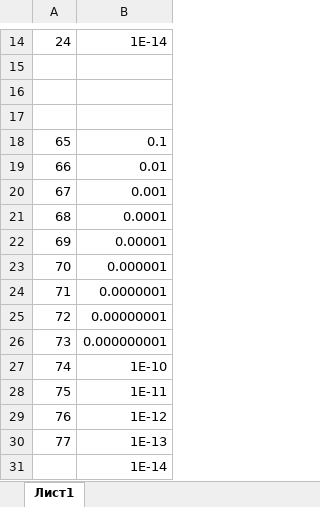
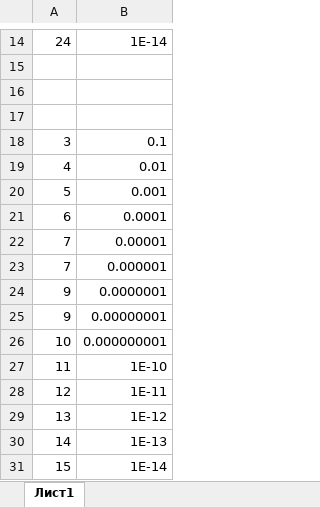
Before and after one commit to nearbyall/IterativeMethods, an Excel workbook: Dependence.xlsx, sheet Лист1, drawn as a sheet; only a part is shown, gaps mark what is left out; values as stored, in another font and other column widths than the file's, no borders; charts and pictures not drawn; the diff names each change by its address in the sheet, - before the commit and + after, or states it on an @@ line.

```diff
--- a/Dependence.xlsx (sheet Лист1)
+++ b/Dependence.xlsx (sheet Лист1)
-A18: 65
+A18: 3
-A19: 66
+A19: 4
-A20: 67
+A20: 5
-A21: 68
+A21: 6
-A22: 69
+A22: 7
-A23: 70
+A23: 7
-A24: 71
+A24: 9
-A25: 72
+A25: 9
-A26: 73
+A26: 10
-A27: 74
+A27: 11
-A28: 75
+A28: 12
-A29: 76
+A29: 13
-A30: 77
+A30: 14
-A31: (empty)
+A31: 15
```
Also changed, not shown: charts or pictures, 2 other files.
